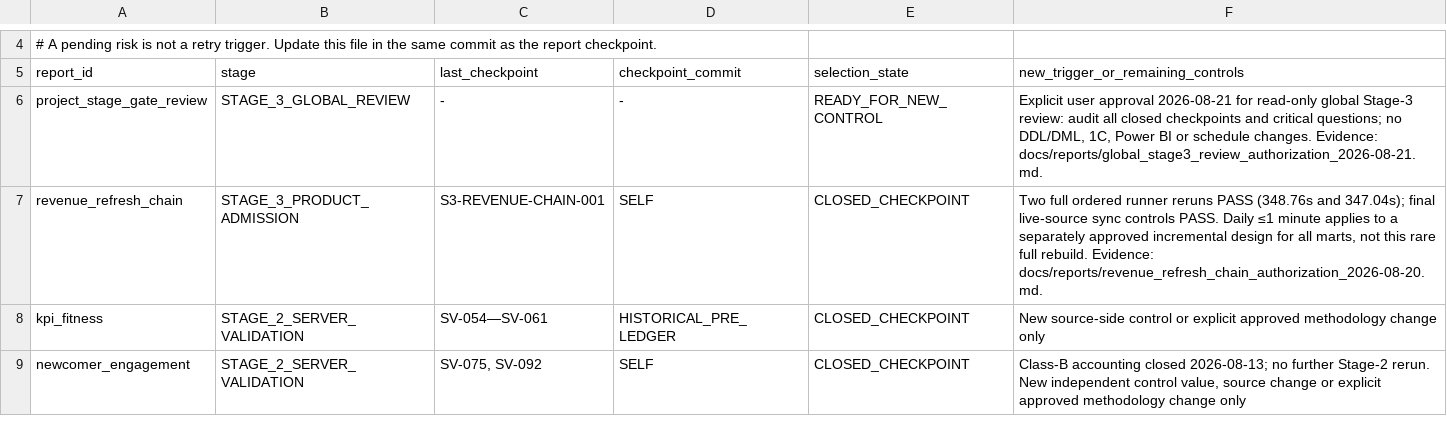
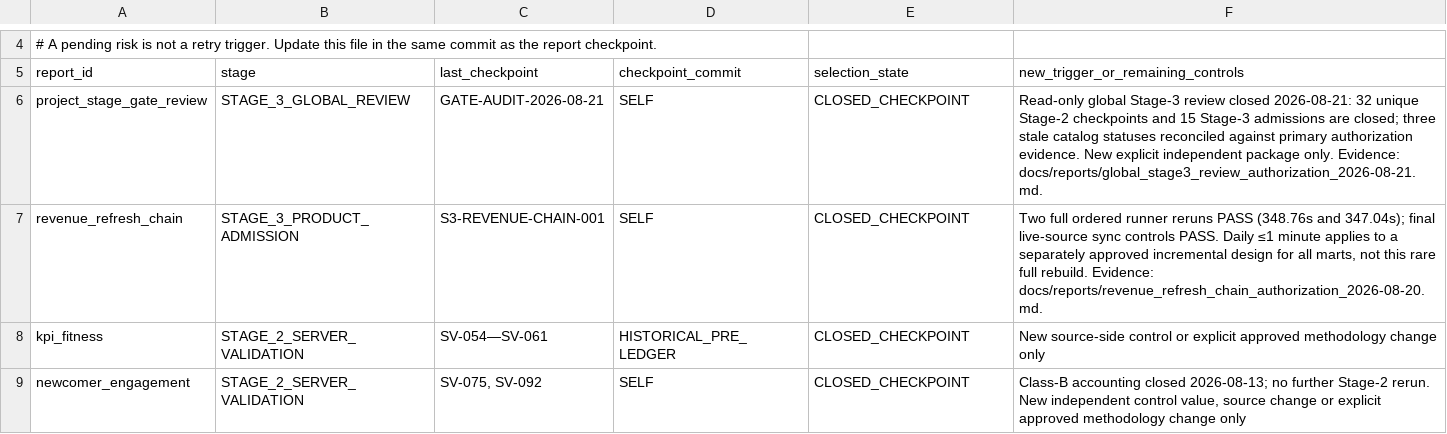
Before and after one commit to ilvkalinin/1c_to_powerBi, a TSV file: .agents/report_checkpoint_ledger.tsv, drawn as a sheet; only a part is shown, gaps mark what is left out.

Commit message:
docs: close global stage three review

```diff
--- a/.agents/report_checkpoint_ledger.tsv
+++ b/.agents/report_checkpoint_ledger.tsv
@@ -5,3 +5,3 @@
 report_id	stage	last_checkpoint	checkpoint_commit	selection_state	new_trigger_or_remaining_controls
-project_stage_gate_review	STAGE_3_GLOBAL_REVIEW	-	-	READY_FOR_NEW_CONTROL	Explicit user approval 2026-08-21 for read-only global Stage-3 review: audit all closed checkpoints and critical questions; no DDL/DML, 1C, Power BI or schedule changes. Evidence: docs/reports/global_stage3_review_authorization_2026-08-21.md.
+project_stage_gate_review	STAGE_3_GLOBAL_REVIEW	GATE-AUDIT-2026-08-21	SELF	CLOSED_CHECKPOINT	Read-only global Stage-3 review closed 2026-08-21: 32 unique Stage-2 checkpoints and 15 Stage-3 admissions are closed; three stale catalog statuses reconciled against primary authorization evidence. New explicit independent package only. Evidence: docs/reports/global_stage3_review_authorization_2026-08-21.md.
 revenue_refresh_chain	STAGE_3_PRODUCT_ADMISSION	S3-REVENUE-CHAIN-001	SELF	CLOSED_CHECKPOINT	Two full ordered runner reruns PASS (348.76s and 347.04s); final live-source sync controls PASS. Daily ≤1 minute applies to a separately approved incremental design for all marts, not this rare full rebuild. Evidence: docs/reports/revenue_refresh_chain_authorization_2026-08-20.md.
```
Also changed, not shown: .agents/active_package.tsv, .agents/project_stage_gate.tsv, 2 other files.
